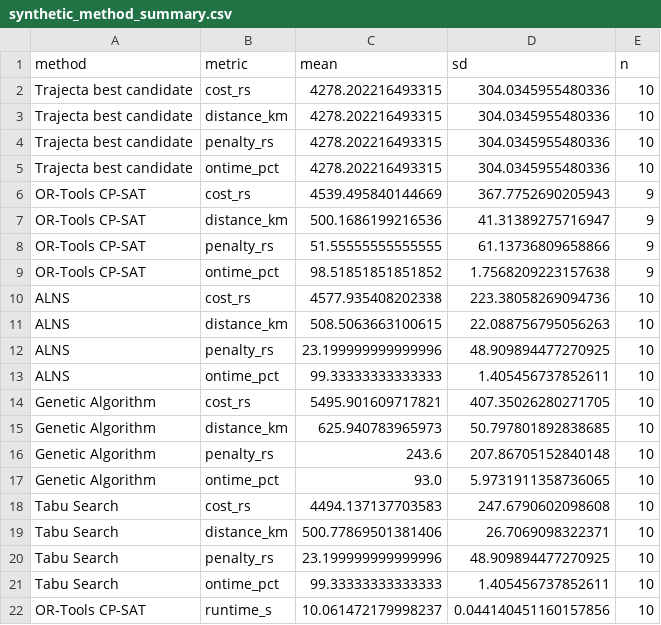
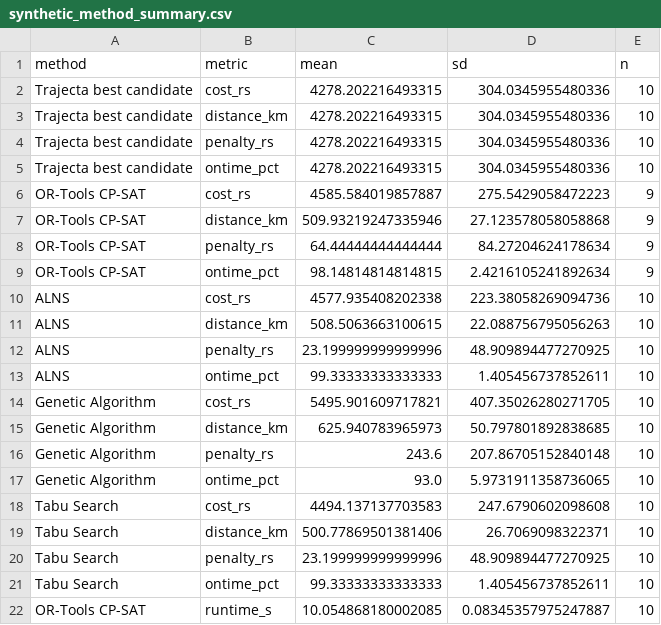
Before and after one commit to Madhan-KJ/Trajecta, a CSV file: experiment/results/tables/synthetic_method_summary.csv (was results/tables/synthetic_method_summary.csv), drawn as a sheet.

Commit message:
Final
Completed the implementation part satisfying all the requirements, did the experiment and updated the results in the paper. Enhanced the reproducibility and committing the final clean version.

```diff
--- a/results/tables/synthetic_method_summary.csv
+++ b/experiment/results/tables/synthetic_method_summary.csv
@@ -5,6 +5,6 @@ Trajecta best candidate,penalty_rs,4278.202216493315,304.0345955480336,10
 Trajecta best candidate,ontime_pct,4278.202216493315,304.0345955480336,10
-OR-Tools CP-SAT,cost_rs,4539.495840144669,367.7752690205943,9
-OR-Tools CP-SAT,distance_km,500.1686199216536,41.31389275716947,9
-OR-Tools CP-SAT,penalty_rs,51.55555555555555,61.13736809658866,9
-OR-Tools CP-SAT,ontime_pct,98.51851851851852,1.7568209223157638,9
+OR-Tools CP-SAT,cost_rs,4585.584019857887,275.5429058472223,9
+OR-Tools CP-SAT,distance_km,509.93219247335946,27.123578058058868,9
+OR-Tools CP-SAT,penalty_rs,64.44444444444444,84.27204624178634,9
+OR-Tools CP-SAT,ontime_pct,98.14814814814815,2.4216105241892634,9
 ALNS,cost_rs,4577.935408202338,223.38058269094736,10
@@ -21,2 +21,2 @@ Tabu Search,penalty_rs,23.199999999999996,48.909894477270925,10
 Tabu Search,ontime_pct,99.33333333333333,1.405456737852611,10
-OR-Tools CP-SAT,runtime_s,10.061472179998237,0.044140451160157856,10
+OR-Tools CP-SAT,runtime_s,10.054868180002085,0.08345357975247887,10
```
Also changed, not shown: 57 other files.
